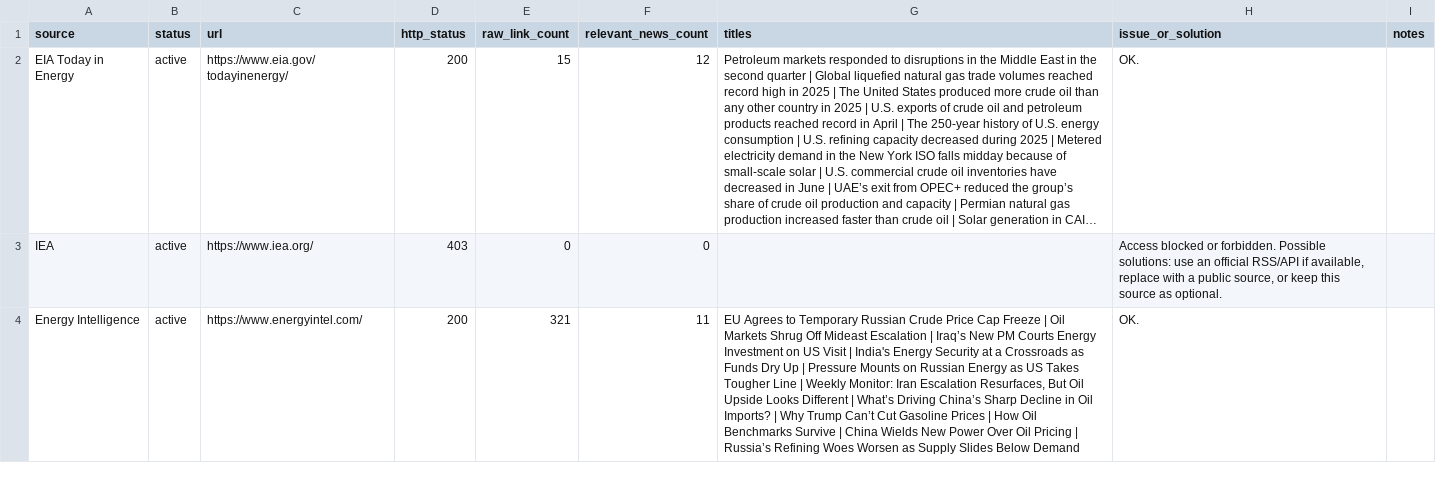
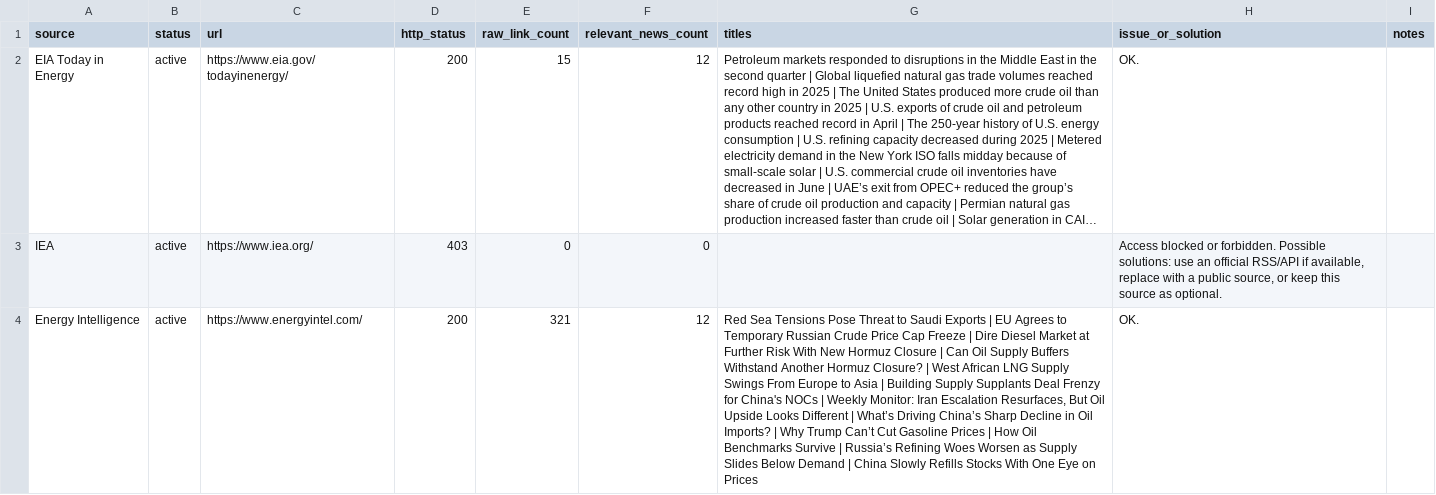
Before and after one commit to alejandroiq/scrapping_agent, a CSV file: market_watch_source_probe_results.csv, drawn as a sheet; only a part is shown; long unchanged cells end in …; the diff covers the shown part only; the diff names each change by its address in the sheet, - before the commit and + after, or states it on an @@ line.

```diff
--- a/market_watch_source_probe_results.csv
+++ b/market_watch_source_probe_results.csv
-F4 (relevant_news_count): 11
+F4 (relevant_news_count): 12
-G4 (titles): EU Agrees to Temporary Russian Crude Price Cap Freeze | Oil Markets Shrug Off Mideast Escalation | Iraq’s New PM Courts Energy Investment on US Visit | India's Energy Security at a Crossroads as Funds Dry Up | Pressure Mounts on Russian Energy as US Takes Tougher Line | Weekly Monitor: Iran Escalation Resurfaces, But Oil Upside Looks Different | What’s Driving China’s Sharp Decline in Oil Imports? | Why Trump Can’t Cut Gasoline Prices | How Oil Benchmarks Survive | China Wields New Power Over Oil Pricing | Russia’s Refining Woes Worsen as Supply Slides Below Demand
+G4 (titles): Red Sea Tensions Pose Threat to Saudi Exports | EU Agrees to Temporary Russian Crude Price Cap Freeze | Dire Diesel Market at Further Risk With New Hormuz Closure | Can Oil Supply Buffers Withstand Another Hormuz Closure? | West African LNG Supply Swings From Europe to Asia | Building Supply Supplants Deal Frenzy for China's NOCs | Weekly Monitor: Iran Escalation Resurfaces, But Oil Upside Looks Different | What’s Driving China’s Sharp Decline in Oil Imports? | Why Trump Can’t Cut Gasoline Prices | How Oil Benchmarks Survive | Russia’s Refining Woes Worsen as Supply Slides Below Demand | China Slowly Refills Stocks With One Eye on Prices
```
Also changed, not shown: 2 edited cells elsewhere in this file, market_watch_source_probe_summary_log.csv, 1 other file.
